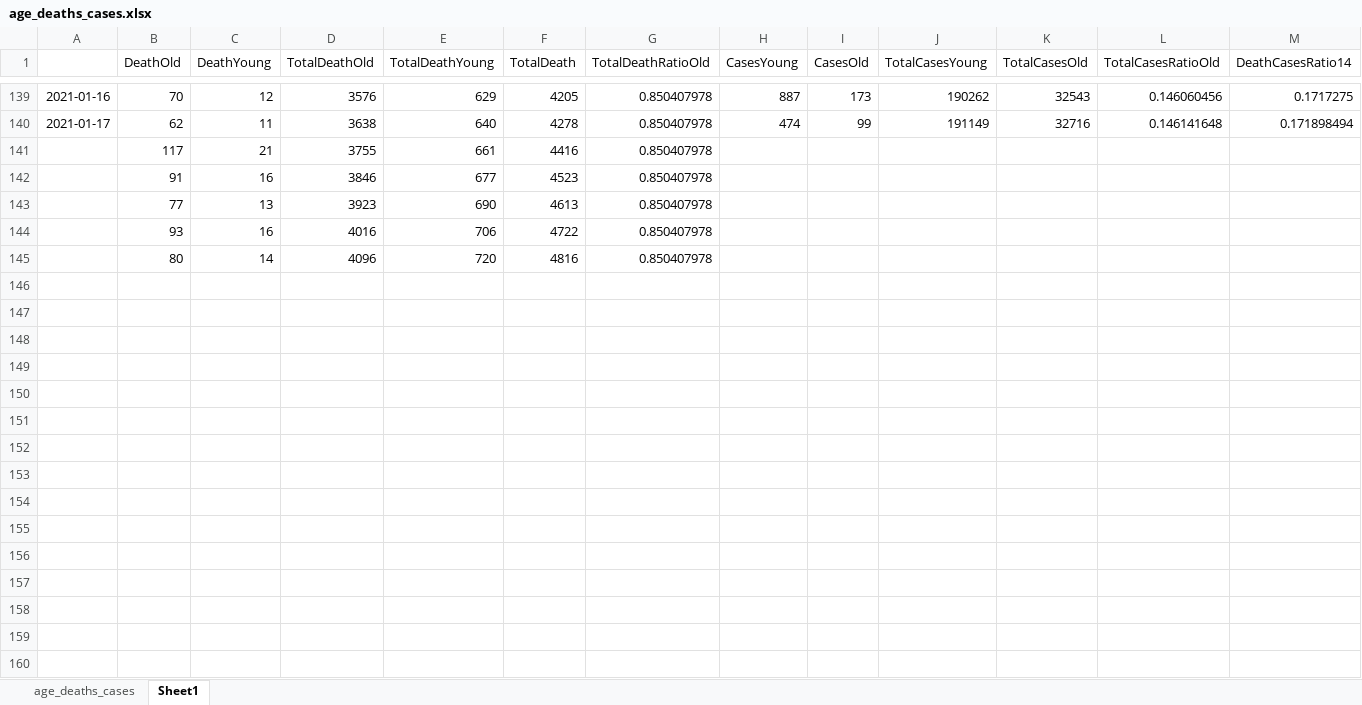
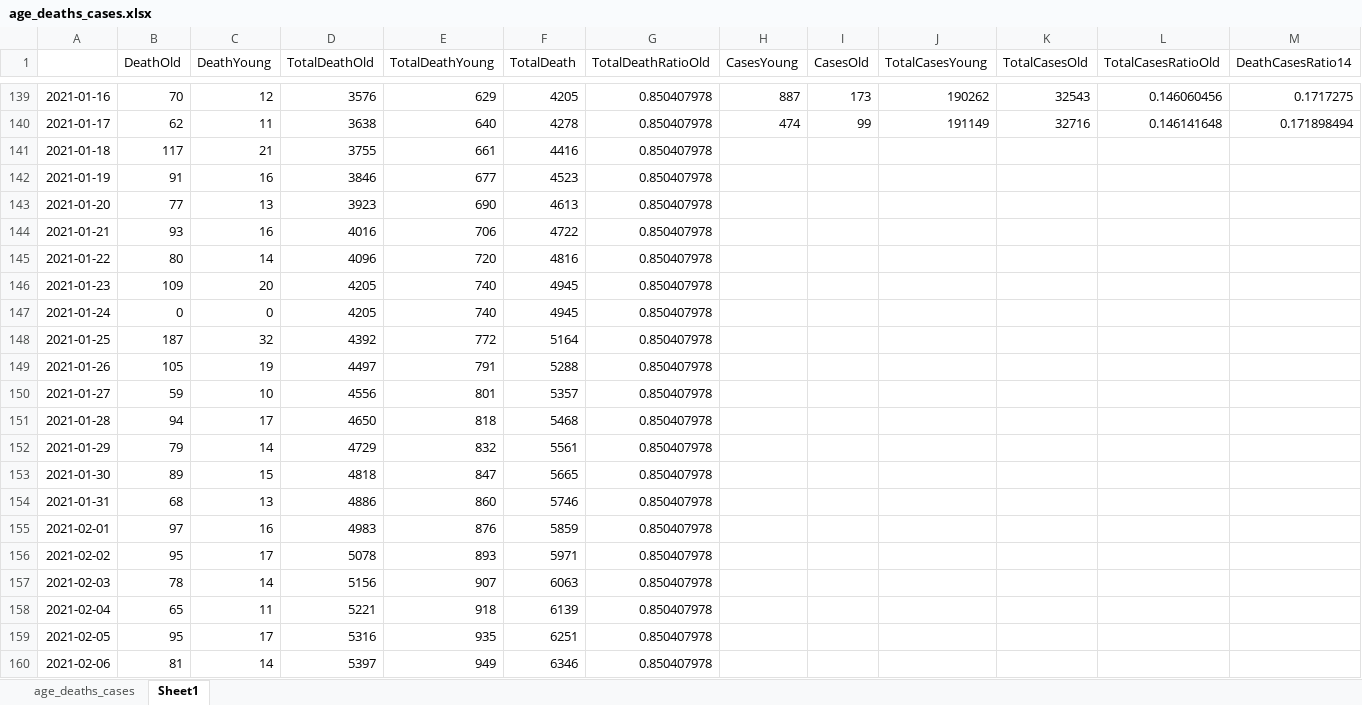
Before and after one commit to zuzancek/corona, an Excel workbook: SEIR_2_wave/data/age_deaths_cases.xlsx, sheet Sheet1, drawn as a sheet; only a part is shown, gaps mark what is left out; values as stored, in another font and other column widths than the file's, no borders; rows hold the shown columns only; the diff names each change by its address in the sheet, - before the commit and + after, or states it on an @@ line.

```diff
--- a/SEIR_2_wave/data/age_deaths_cases.xlsx (sheet Sheet1)
+++ b/SEIR_2_wave/data/age_deaths_cases.xlsx (sheet Sheet1)
-A141: (empty)
+A141: 2021-01-18
-A142: (empty)
+A142: 2021-01-19
-A143: (empty)
+A143: 2021-01-20
-A144: (empty)
+A144: 2021-01-21
-A145: (empty)
+A145: 2021-01-22
+row 146: 2021-01-23 | 109 | 20 | 4205 | 740 | 4945 | 0.850407978
+row 147: 2021-01-24 | 0 | 0 | 4205 | 740 | 4945 | 0.850407978
+row 148: 2021-01-25 | 187 | 32 | 4392 | 772 | 5164 | 0.850407978
+row 149: 2021-01-26 | 105 | 19 | 4497 | 791 | 5288 | 0.850407978
+row 150: 2021-01-27 | 59 | 10 | 4556 | 801 | 5357 | 0.850407978
+row 151: 2021-01-28 | 94 | 17 | 4650 | 818 | 5468 | 0.850407978
+row 152: 2021-01-29 | 79 | 14 | 4729 | 832 | 5561 | 0.850407978
+row 153: 2021-01-30 | 89 | 15 | 4818 | 847 | 5665 | 0.850407978
+row 154: 2021-01-31 | 68 | 13 | 4886 | 860 | 5746 | 0.850407978
+row 155: 2021-02-01 | 97 | 16 | 4983 | 876 | 5859 | 0.850407978
+row 156: 2021-02-02 | 95 | 17 | 5078 | 893 | 5971 | 0.850407978
+row 157: 2021-02-03 | 78 | 14 | 5156 | 907 | 6063 | 0.850407978
+row 158: 2021-02-04 | 65 | 11 | 5221 | 918 | 6139 | 0.850407978
+row 159: 2021-02-05 | 95 | 17 | 5316 | 935 | 6251 | 0.850407978
+row 160: 2021-02-06 | 81 | 14 | 5397 | 949 | 6346 | 0.850407978
```
Also changed, not shown: 1 other file.
